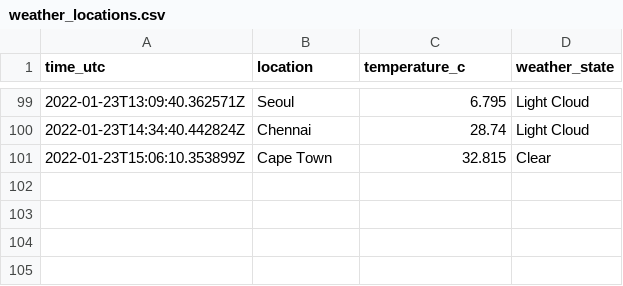
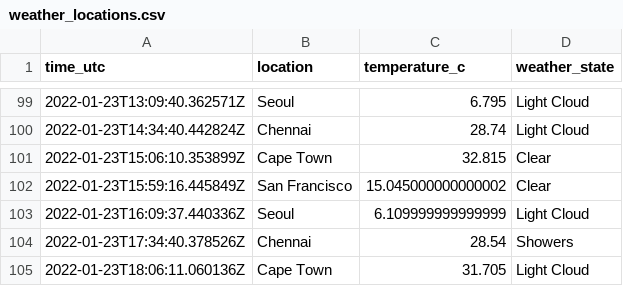
Before and after one commit to n-venkatesan/medium-articles, a CSV file: articles/github-actions/weather_locations.csv, drawn as a sheet; only a part is shown, gaps mark what is left out; the diff names each change by its address in the sheet, - before the commit and + after, or states it on an @@ line.

```diff
--- a/articles/github-actions/weather_locations.csv
+++ b/articles/github-actions/weather_locations.csv
+row 102: 2022-01-23T15:59:16.445849Z | San Francisco | 15.045000000000002 | Clear
+row 103: 2022-01-23T16:09:37.440336Z | Seoul | 6.109999999999999 | Light Cloud
+row 104: 2022-01-23T17:34:40.378526Z | Chennai | 28.54 | Showers
+row 105: 2022-01-23T18:06:11.060136Z | Cape Town | 31.705 | Light Cloud
```
Also changed, not shown: 1 other file.
